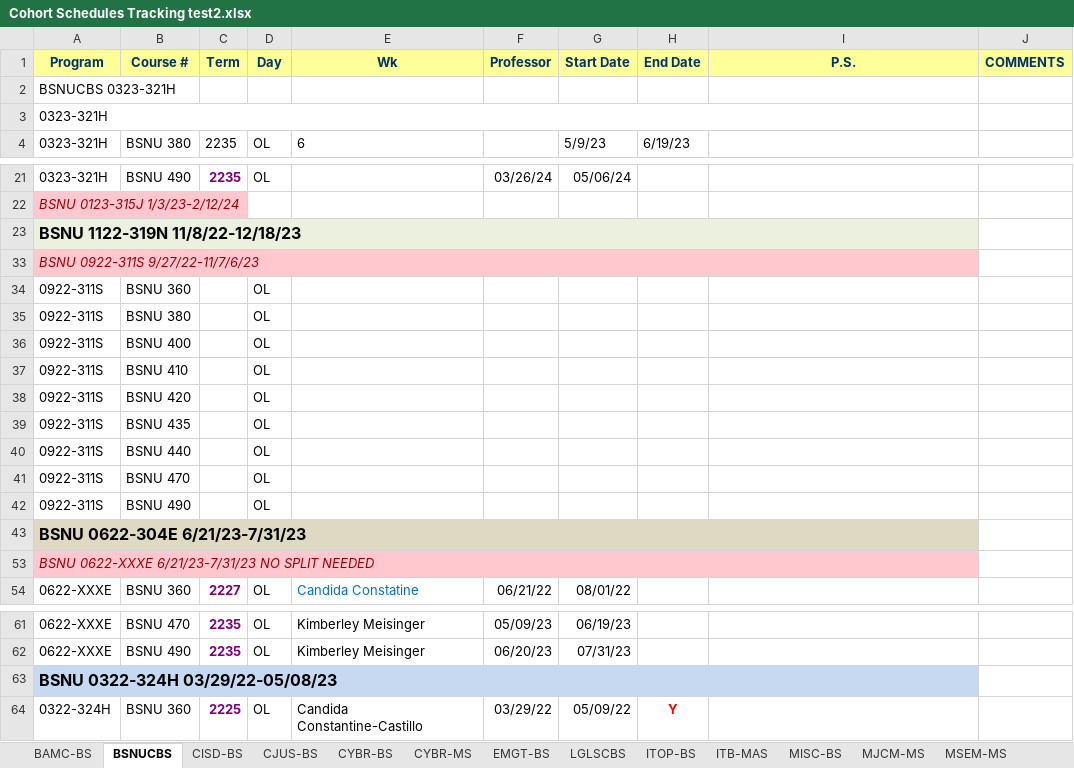
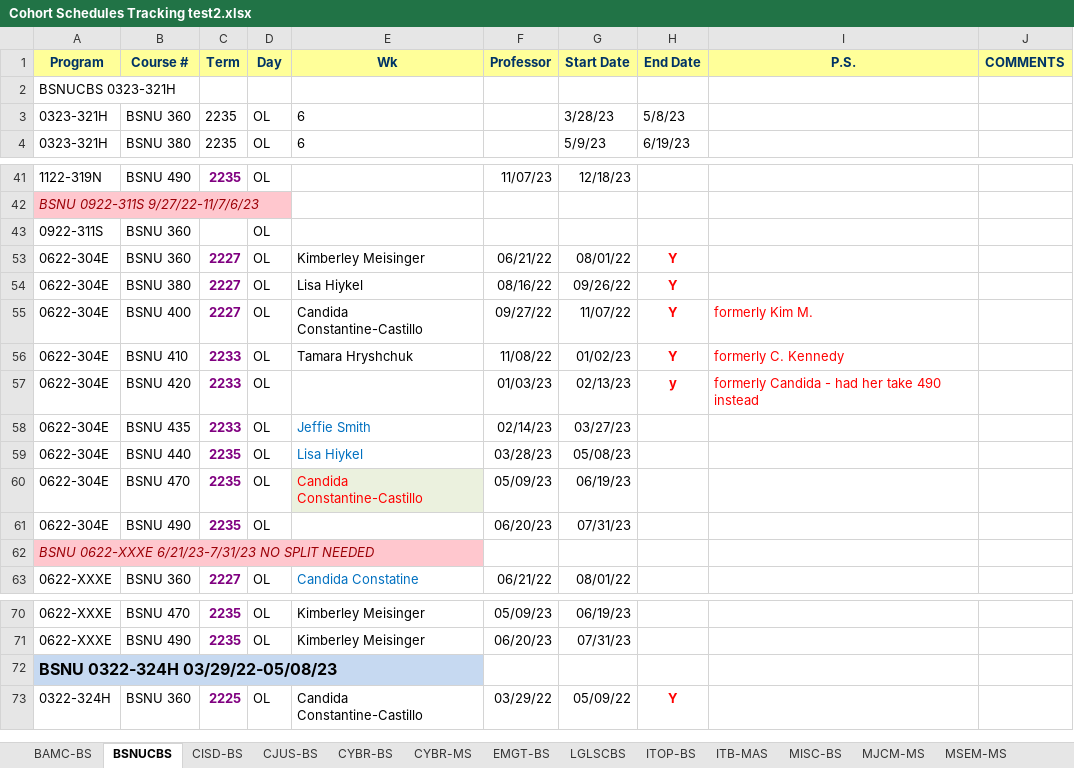
Before and after one commit to emontemayor/tcst, an Excel workbook: Cohort Schedules Tracking test2.xlsx, sheet BSNUCBS, drawn as a sheet; only a part is shown, gaps mark what is left out; values as stored, in another font and other column widths than the file's, no borders; removed rows and columns are numbered as before the commit, all else as after; the diff covers the shown part only; the diff names each change by its address in the sheet, - before the commit and + after, or states it on an @@ line.

```diff
--- a/Cohort Schedules Tracking test2.xlsx (sheet BSNUCBS)
+++ b/Cohort Schedules Tracking test2.xlsx (sheet BSNUCBS)
-row 3: 0323-321H
+row 3: 0323-321H | BSNU 360 | 2235 | OL | 6 |  | 3/28/23 | 5/8/23
-A41 (Program): 0323-321H
+A41 (Program): 1122-319N
-F41 (Professor): 03/26/24
+F41 (Professor): 11/07/23
-G41 (Start Date): 05/06/24
+G41 (Start Date): 12/18/23
-row 22: BSNU 0123-315J 1/3/23-2/12/24
@@ row 23 hidden: BSNU 1122-319N 11/8/22-12/18/23 @@
-A33:I33 merged
@@ row 35 hidden: 0922-311S | BSNU 380 |  | OL @@
@@ row 36 hidden: 0922-311S | BSNU 400 |  | OL @@
@@ row 37 hidden: 0922-311S | BSNU 410 |  | OL @@
@@ row 38 hidden: 0922-311S | BSNU 420 |  | OL @@
@@ row 39 hidden: 0922-311S | BSNU 435 |  | OL @@
@@ row 40 hidden: 0922-311S | BSNU 440 |  | OL @@
@@ row 41 hidden: 0922-311S | BSNU 470 |  | OL @@
@@ row 42 hidden: 0922-311S | BSNU 490 |  | OL @@
@@ row 43 hidden: BSNU 0622-304E 6/21/23-7/31/23 @@
@@ row 53 unhidden: 0622-304E | BSNU 360 | 2227 | OL | Kimberley Meisinger | 06/21/22 | 08/01/22 | Y @@
@@ row 54 unhidden: 0622-304E | BSNU 380 | 2227 | OL | Lisa Hiykel | 08/16/22 | 09/26/22 | Y @@
@@ row 55 unhidden: 0622-304E | BSNU 400 | 2227 | OL | Candida Constantine-Castillo | 09/27/22 | 11/07/22 | Y | formerly Kim M. @@
@@ row 56 unhidden: 0622-304E | BSNU 410 | 2233 | OL | Tamara Hryshchuk | 11/08/22 | 01/02/23 | Y | formerly C. Kennedy @@
@@ row 57 unhidden: 0622-304E | BSNU 420 | 2233 | OL |  | 01/03/23 | 02/13/23 | y | formerly Candida - had her take 490 instead @@
@@ row 58 unhidden: 0622-304E | BSNU 435 | 2233 | OL | Jeffie Smith | 02/14/23 | 03/27/23 @@
@@ row 59 unhidden: 0622-304E | BSNU 440 | 2235 | OL | Lisa Hiykel | 03/28/23 | 05/08/23 @@
@@ row 60 unhidden: 0622-304E | BSNU 470 | 2235 | OL | Candida Constantine-Castillo | 05/09/23 | 06/19/23 @@
@@ row 61 unhidden: 0622-304E | BSNU 490 | 2235 | OL |  | 06/20/23 | 07/31/23 @@
-A53:I53 merged
-A63:I63 merged
```
Also changed, not shown: 10 added rows, 1 hidden or unhidden row, 23 edited cells, cell formats and merged cells elsewhere in this sheet, 1 other file.
